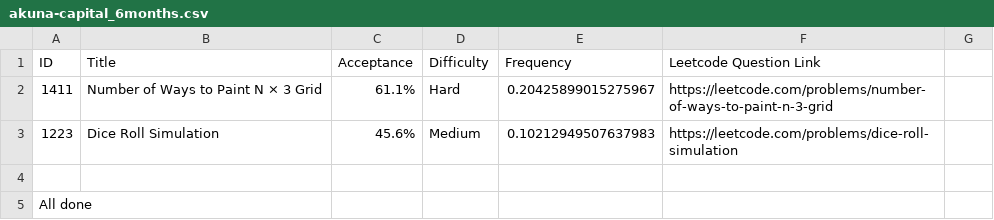
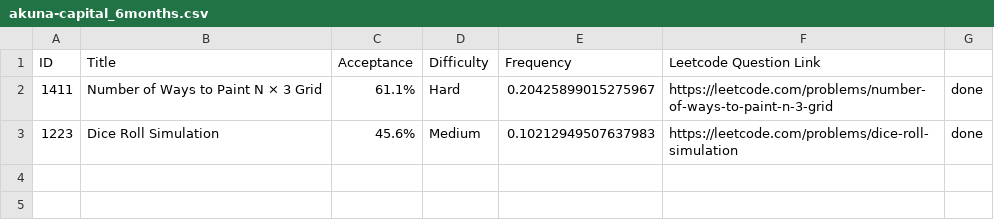
Before and after one commit to anagraw/LeetCode-Questions-CompanyWise, a CSV file: akuna-capital_6months.csv, drawn as a sheet.

Commit message:
Update akuna-capital_6months.csv

```diff
--- a/akuna-capital_6months.csv
+++ b/akuna-capital_6months.csv
@@ -1,5 +1,3 @@
 ID,Title,Acceptance,Difficulty,Frequency,Leetcode Question Link
-1411,Number of Ways to Paint N × 3 Grid,61.1%,Hard,0.20425899015275967, https://leetcode.com/problems/number-of-ways-to-paint-n-3-grid
-1223,Dice Roll Simulation,45.6%,Medium,0.10212949507637983, https://leetcode.com/problems/dice-roll-simulation
-
-All done
+1411,Number of Ways to Paint N × 3 Grid,61.1%,Hard,0.20425899015275967, https://leetcode.com/problems/number-of-ways-to-paint-n-3-grid, done
+1223,Dice Roll Simulation,45.6%,Medium,0.10212949507637983, https://leetcode.com/problems/dice-roll-simulation, done
```
